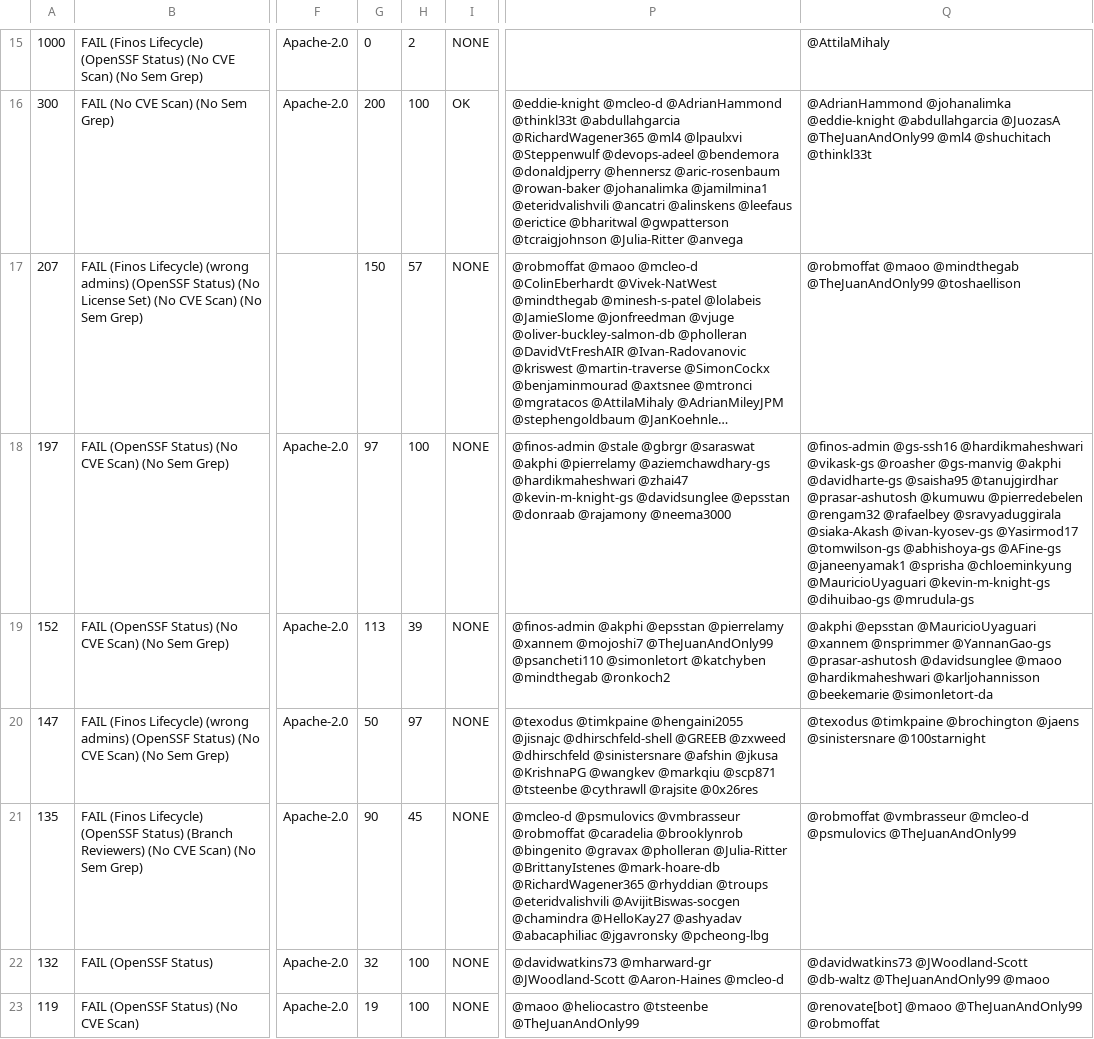
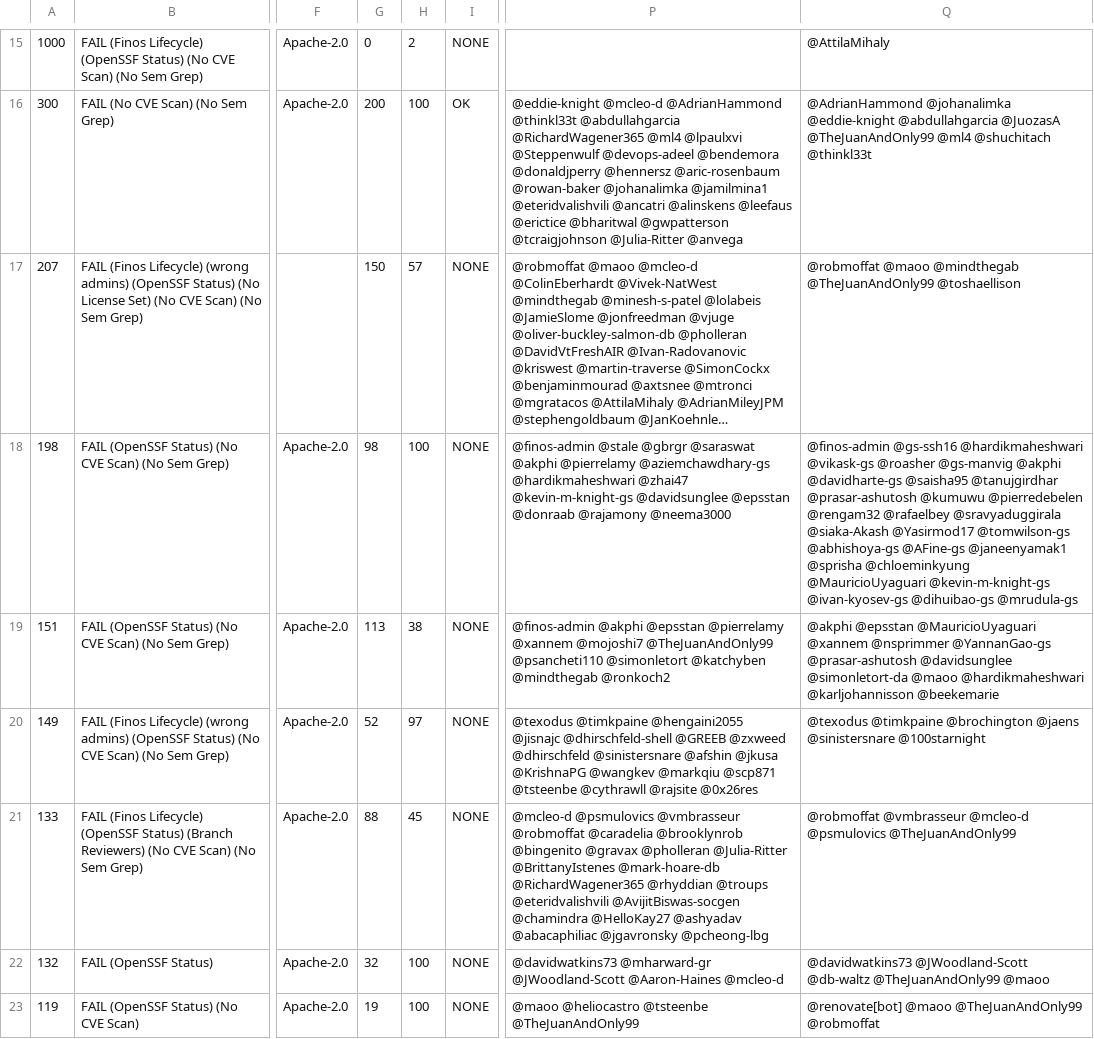
Before and after one commit to finos-labs/project-analysis, a CSV file: scan.csv, drawn as a sheet; only a part is shown, gaps mark what is left out; long unchanged cells end in …; the diff covers the shown part only; the diff names each change by its address in the sheet, - before the commit and + after, or states it on an @@ line.

```diff
--- a/scan.csv
+++ b/scan.csv
-A18: 197
+A18: 198
-G18: 97
+G18: 98
-Q18: …@sravyaduggirala @siaka-Akash @ivan-kyosev-gs @Yasirmod17 @tomwilson-gs @abhishoya-gs @AFine-gs @janeenyamak1 @sprisha @chloeminkyung @MauricioUyaguari @kevin-m-knight-gs @dihuibao-gs @mrudula-gs
+Q18: …@sravyaduggirala @siaka-Akash @Yasirmod17 @tomwilson-gs @abhishoya-gs @AFine-gs @janeenyamak1 @sprisha @chloeminkyung @MauricioUyaguari @kevin-m-knight-gs @ivan-kyosev-gs @dihuibao-gs @mrudula-gs
-A19: 152
+A19: 151
-H19: 39
+H19: 38
-Q19: …@prasar-ashutosh @davidsunglee @maoo @hardikmaheshwari @karljohannisson @beekemarie @simonletort-da
+Q19: …@prasar-ashutosh @davidsunglee @simonletort-da @maoo @hardikmaheshwari @karljohannisson @beekemarie
-A20: 147
+A20: 149
-G20: 50
+G20: 52
-A21: 135
+A21: 133
-G21: 90
+G21: 88
```
Also changed, not shown: 21 edited cells elsewhere in this file.
